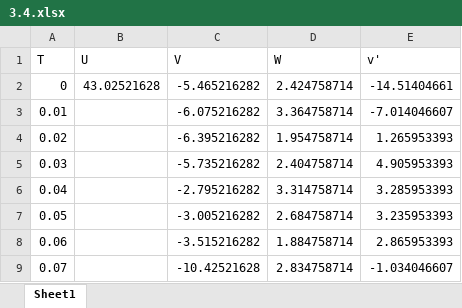
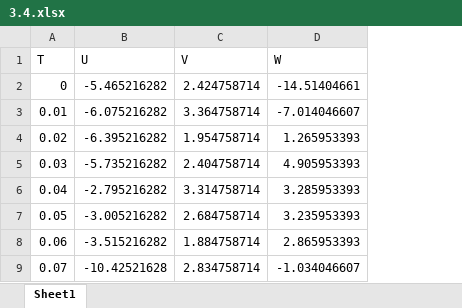
Before and after one commit to Sad-Vik/2001EE12_2022, an Excel workbook: tut07/input/3.4.xlsx, sheet Sheet1, drawn as a sheet; only a part is shown; values as stored, in another font and other column widths than the file's, no borders; removed rows and columns are numbered as before the commit, all else as after; the diff names each change by its address in the sheet, - before the commit and + after, or states it on an @@ line.

Commit message:
Update 3.4.xlsx

```diff
--- a/tut07/input/3.4.xlsx (sheet Sheet1)
+++ b/tut07/input/3.4.xlsx (sheet Sheet1)
-column B (U), row 2: 43.02521628
-B1: V
+B1: U
-C1: W
+C1: V
-D1: v'
+D1: W
```
